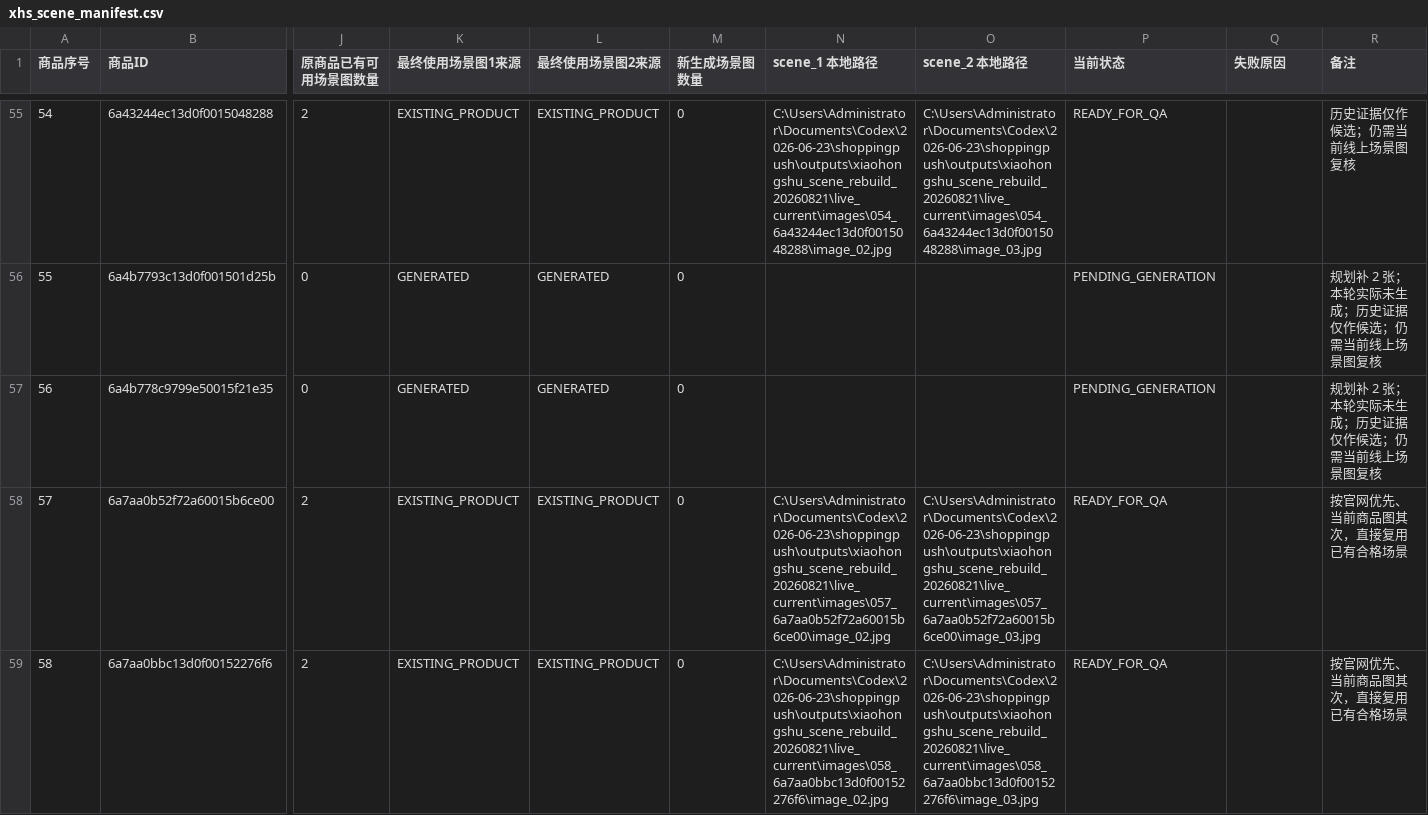
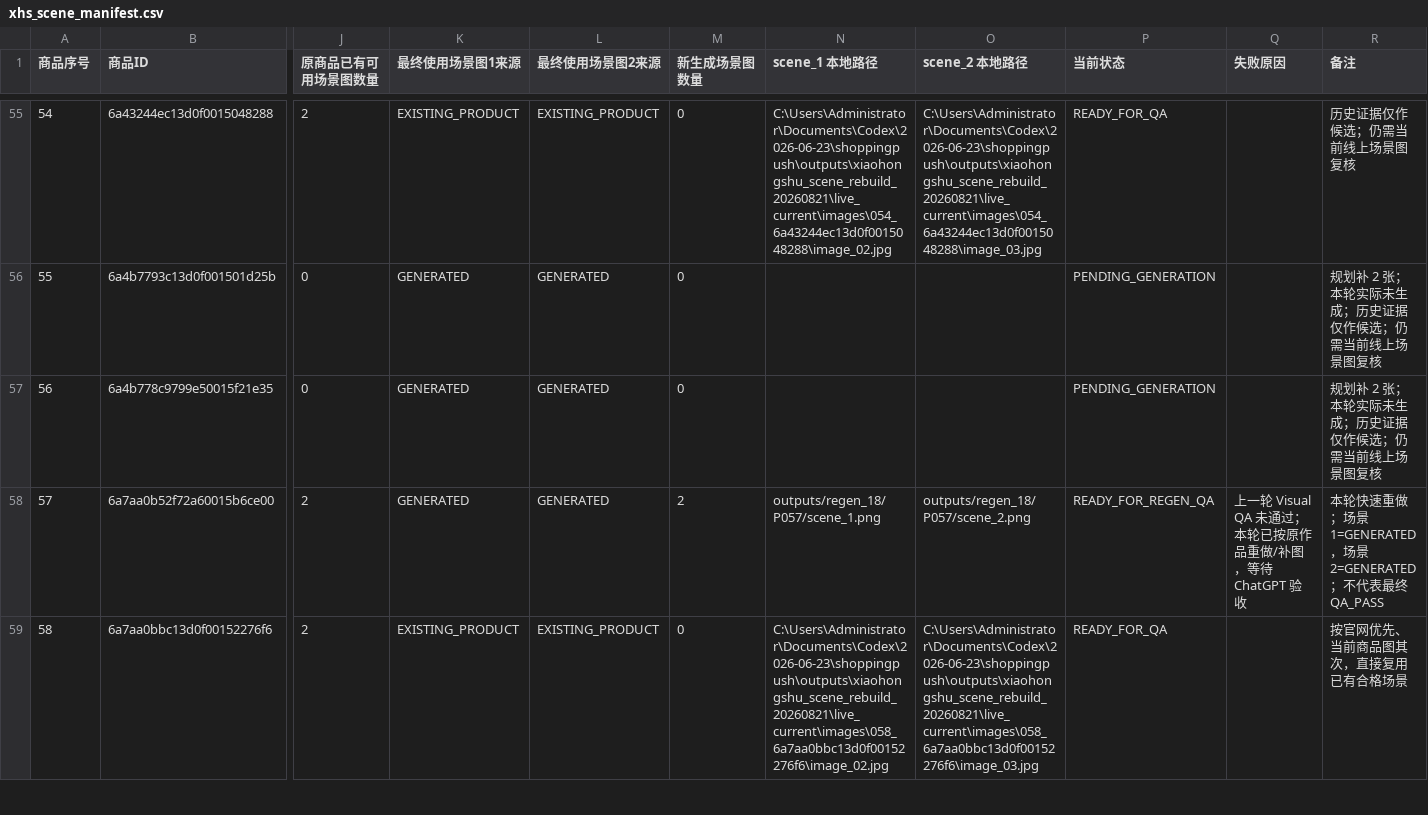
Before and after one commit to lovethanqq/7yeqiao-product-workflow, a CSV file: manifests/xhs_scene_manifest.csv, drawn as a sheet; only a part is shown, gaps mark what is left out; the diff covers the shown part only; the diff names each change by its address in the sheet, - before the commit and + after, or states it on an @@ line.

```diff
--- a/manifests/xhs_scene_manifest.csv
+++ b/manifests/xhs_scene_manifest.csv
-K58 (最终使用场景图1来源): EXISTING_PRODUCT
+K58 (最终使用场景图1来源): GENERATED
-L58 (最终使用场景图2来源): EXISTING_PRODUCT
+L58 (最终使用场景图2来源): GENERATED
-M58 (新生成场景图数量): 0
+M58 (新生成场景图数量): 2
-N58 (scene_1 本地路径): C:\Users\Administrator\Documents\Codex\2026-06-23\shoppingpush\outputs\xiaohongshu_scene_rebuild_20260821\live_current\images\057_6a7aa0b52f72a60015b6ce00\image_02.jpg
+N58 (scene_1 本地路径): outputs/regen_18/P057/scene_1.png
-O58 (scene_2 本地路径): C:\Users\Administrator\Documents\Codex\2026-06-23\shoppingpush\outputs\xiaohongshu_scene_rebuild_20260821\live_current\images\057_6a7aa0b52f72a60015b6ce00\image_03.jpg
+O58 (scene_2 本地路径): outputs/regen_18/P057/scene_2.png
-P58 (当前状态): READY_FOR_QA
+P58 (当前状态): READY_FOR_REGEN_QA
-Q58 (失败原因): (empty)
+Q58 (失败原因): 上一轮 Visual QA 未通过；本轮已按原作品重做/补图，等待 ChatGPT 验收
-R58 (备注): 按官网优先、当前商品图其次，直接复用已有合格场景
+R58 (备注): 本轮快速重做；场景1=GENERATED，场景2=GENERATED；不代表最终 QA_PASS
```
Also changed, not shown: 134 edited cells elsewhere in this file, manifests/xhs_scene_qa.csv, 22 other files.
